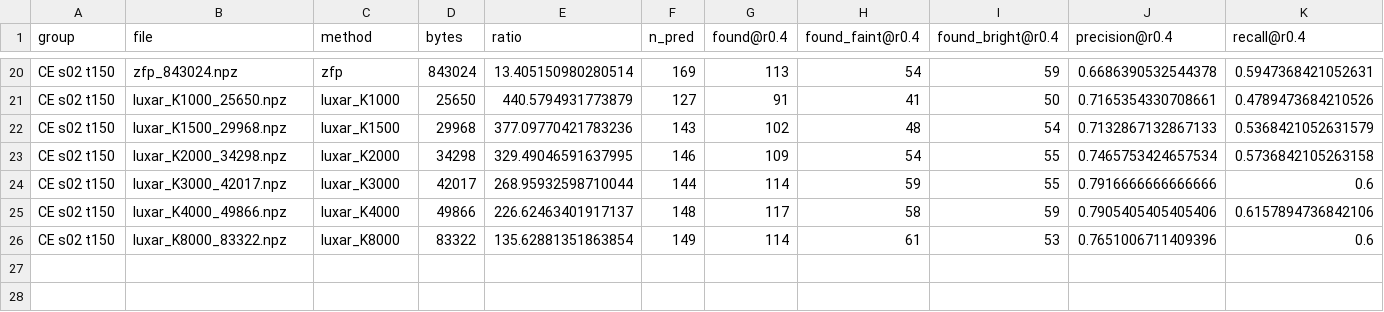
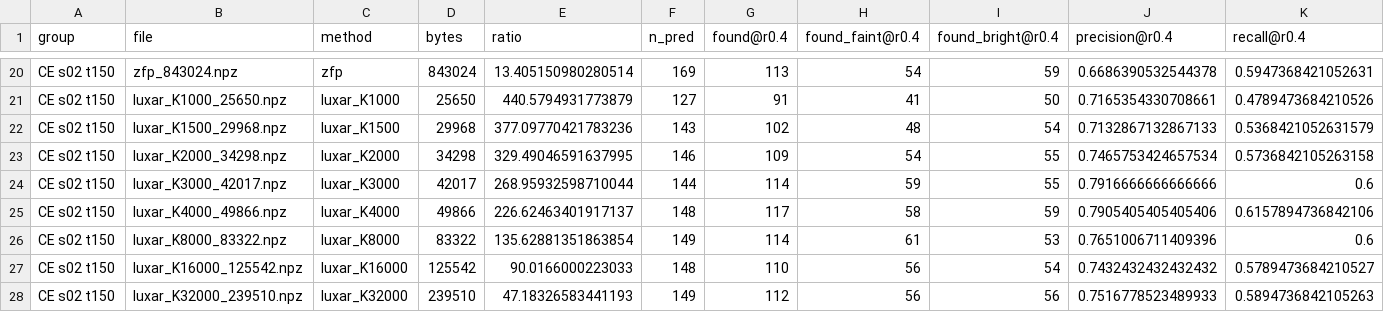
Before and after one commit to asadrizvi64/DeepLearning-Seminar-TeamProject, a CSV file: runs/fidelity/cellpose_ce_s02_t150.csv, drawn as a sheet; only a part is shown, gaps mark what is left out; rows hold the shown columns only; the diff names each change by its address in the sheet, - before the commit and + after, or states it on an @@ line.

```diff
--- a/runs/fidelity/cellpose_ce_s02_t150.csv
+++ b/runs/fidelity/cellpose_ce_s02_t150.csv
+row 27: CE s02 t150 | luxar_K16000_125542.npz | luxar_K16000 | 125542 | 90.0166000223033 | 148 | 110 | 56 | 54 | 0.7432432432432432 | 0.5789473684210527
+row 28: CE s02 t150 | luxar_K32000_239510.npz | luxar_K32000 | 239510 | 47.18326583441193 | 149 | 112 | 56 | 56 | 0.7516778523489933 | 0.5894736842105263
```
Also changed, not shown: runs/fidelity/cellpose_ce_s02_t180.csv, runs/fidelity/log_ce_s02_t150.csv, 6 other files.
